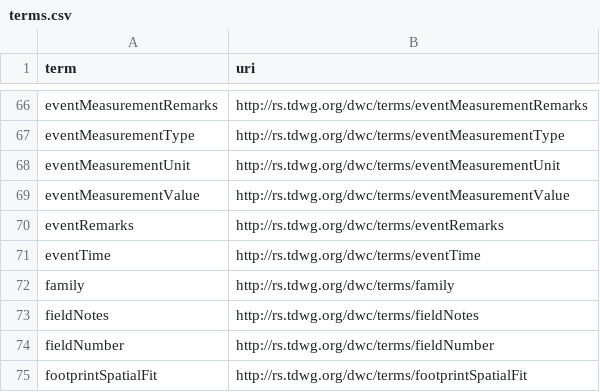
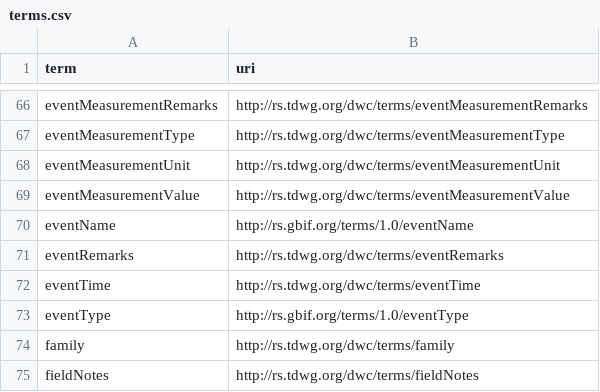
Before and after one commit to charvolant/event-core-tools, a CSV file: dwca/terms.csv, drawn as a sheet; only a part is shown, gaps mark what is left out; the shorter side is filled out with more unchanged rows.

Commit message:
Add eventName and eventType to terms.csv

```diff
--- a/dwca/terms.csv
+++ b/dwca/terms.csv
@@ -69,4 +69,6 @@ eventMeasurementUnit,http://rs.tdwg.org/dwc/terms/eventMeasurementUnit
 eventMeasurementValue,http://rs.tdwg.org/dwc/terms/eventMeasurementValue
+eventName,http://rs.gbif.org/terms/1.0/eventName
 eventRemarks,http://rs.tdwg.org/dwc/terms/eventRemarks
 eventTime,http://rs.tdwg.org/dwc/terms/eventTime
+eventType,http://rs.gbif.org/terms/1.0/eventType
 family,http://rs.tdwg.org/dwc/terms/family
```
Also changed, not shown: 1 other file.
